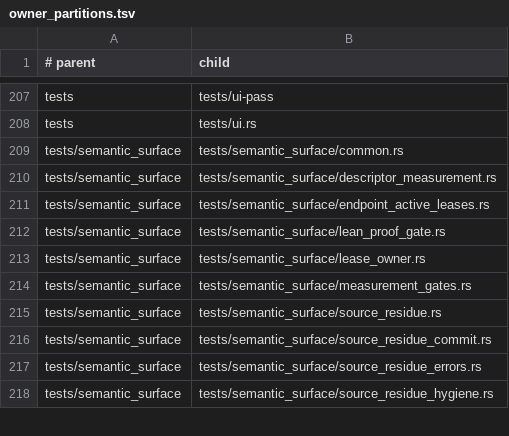
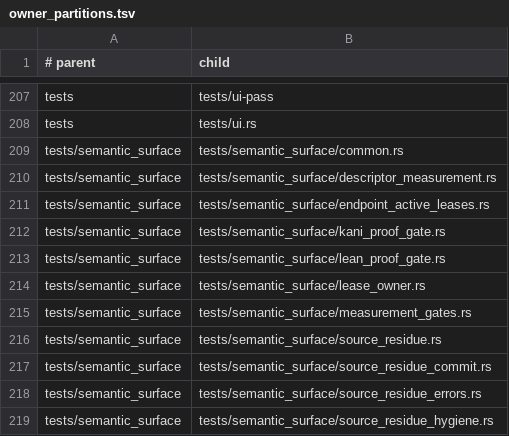
Before and after one commit to hibanaworks/hibana, a TSV file: .github/maintainability/owner_partitions.tsv, drawn as a sheet; only a part is shown, gaps mark what is left out; the diff names each change by its address in the sheet, - before the commit and + after, or states it on an @@ line.

Commit message:
Make endpoint allocation atomic and add formal verification gates

```diff
--- a/.github/maintainability/owner_partitions.tsv
+++ b/.github/maintainability/owner_partitions.tsv
+row 212: tests/semantic_surface | tests/semantic_surface/kani_proof_gate.rs
```
Also changed, not shown: 38 other files.
